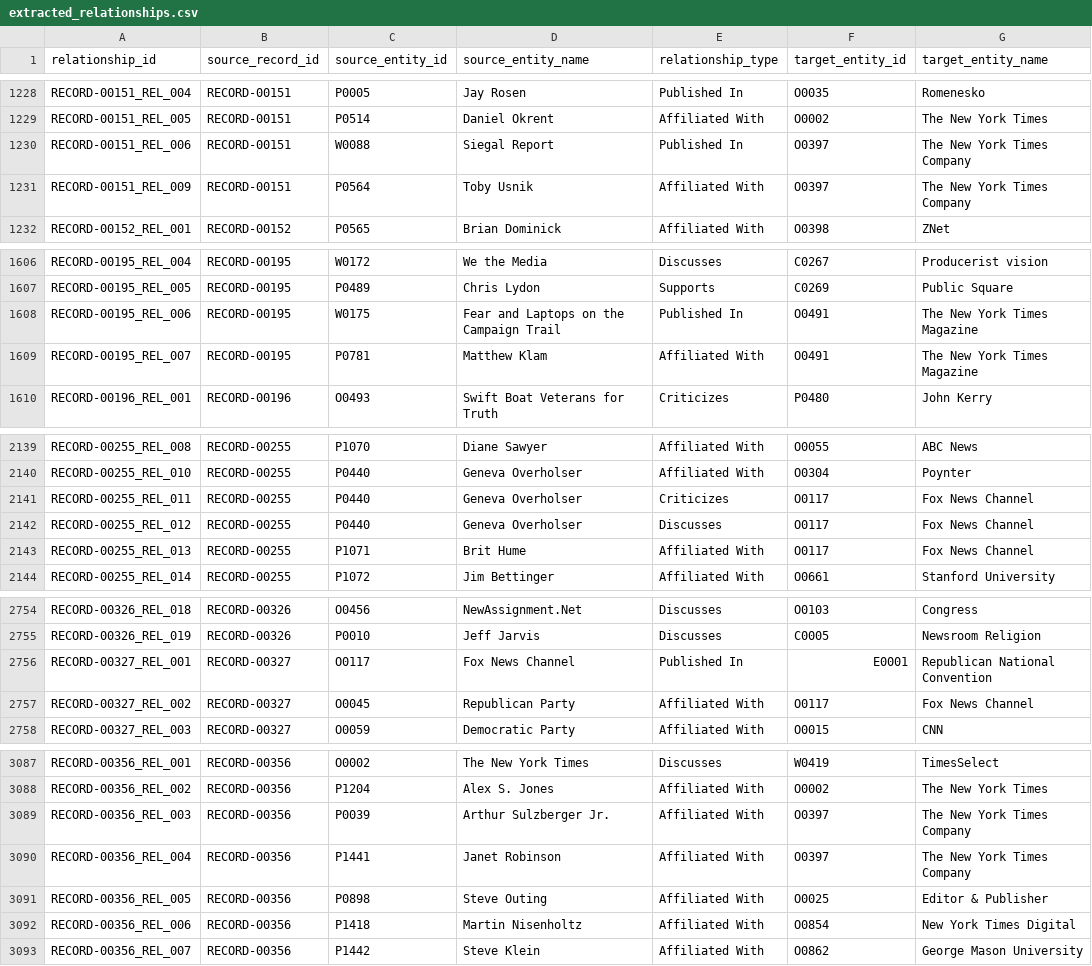
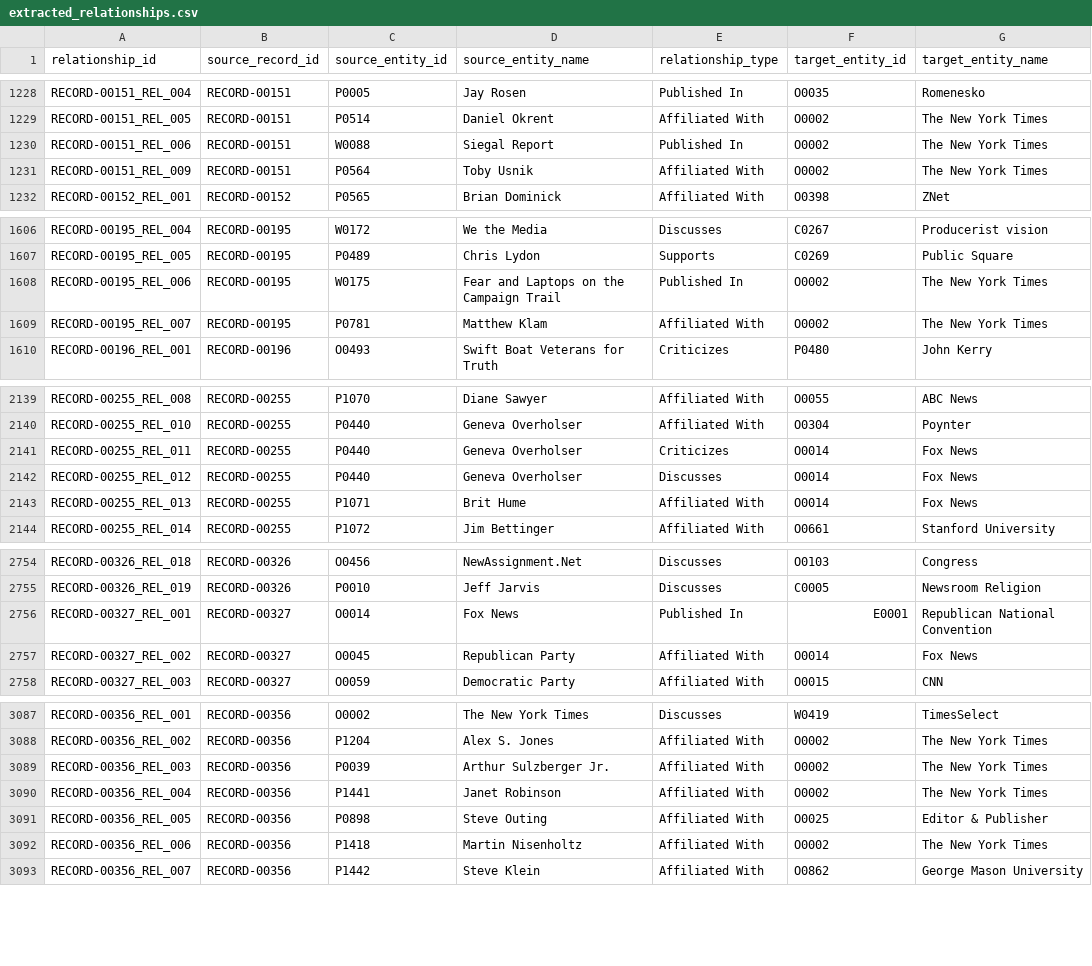
Before and after one commit to jamditis/rosen-frontend, a CSV file: data/extracted_relationships.csv, drawn as a sheet; only a part is shown, gaps mark what is left out; the diff covers the shown part only; the diff names each change by its address in the sheet, - before the commit and + after, or states it on an @@ line.

Commit message:
Deduplicate entity data: consolidate subsidiary/variant names
Merged 7 high-confidence duplicate entities into canonical forms:
- P1584 "Dan Gillmore" → P0128 "Dan Gillmor" (spelling variant)
- O0117 "Fox News Channel" → O0014 "Fox News" (brand variant)
- O0397, O0491, O0698, O0854 → O0002 "The New York Times" (subsidiaries)
- O1077 "Washington Post Company" → O0023 "The Washington Post" (parent)

Updated 31 relationships pointing to merged entities. Final entity count
reduced from 5,053 to 5,046. Created comprehensive audit report documenting
21 remaining exact-name duplicates and organizational variants that require
editorial review.

Verification:
- All deleted entities confirmed removed from extracted_entities.csv
- All relationships updated in extracted_relationships.csv
- Canonical entities retain their IDs with consolidated mentions
- Data integrity verified; no orphaned relationships

See ENTITY_AUDIT_REPORT.md for full analysis and recommendations.

```diff
--- a/data/extracted_relationships.csv
+++ b/data/extracted_relationships.csv
-F1230:F1231 (target_entity_id): O0397
+F1230:F1231 (target_entity_id): O0002
-G1230:G1231 (target_entity_name): The New York Times Company
+G1230:G1231 (target_entity_name): The New York Times
-F1608:F1609 (target_entity_id): O0491
+F1608:F1609 (target_entity_id): O0002
-G1608:G1609 (target_entity_name): The New York Times Magazine
+G1608:G1609 (target_entity_name): The New York Times
-F2141:F2143 (target_entity_id): O0117
+F2141:F2143 (target_entity_id): O0014
-G2141:G2143 (target_entity_name): Fox News Channel
+G2141:G2143 (target_entity_name): Fox News
-C2756 (source_entity_id): O0117
+C2756 (source_entity_id): O0014
-D2756 (source_entity_name): Fox News Channel
+D2756 (source_entity_name): Fox News
-F2757 (target_entity_id): O0117
+F2757 (target_entity_id): O0014
-G2757 (target_entity_name): Fox News Channel
+G2757 (target_entity_name): Fox News
-F3089:F3090 (target_entity_id): O0397
+F3089:F3090 (target_entity_id): O0002
-G3089:G3090 (target_entity_name): The New York Times Company
+G3089:G3090 (target_entity_name): The New York Times
-F3092 (target_entity_id): O0854
+F3092 (target_entity_id): O0002
-G3092 (target_entity_name): New York Times Digital
+G3092 (target_entity_name): The New York Times
```
Also changed, not shown: 38 edited cells elsewhere in this file, data/extracted_entities.csv.
